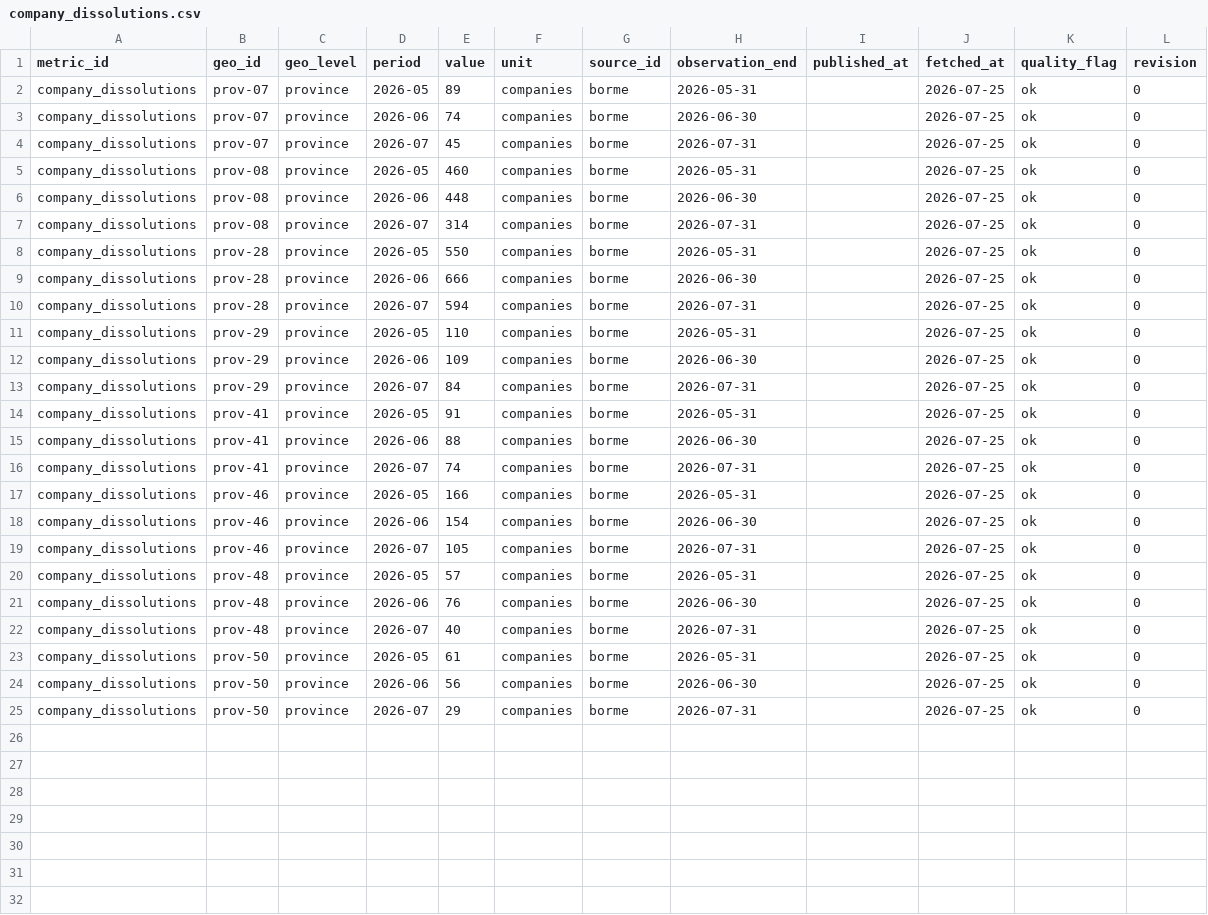
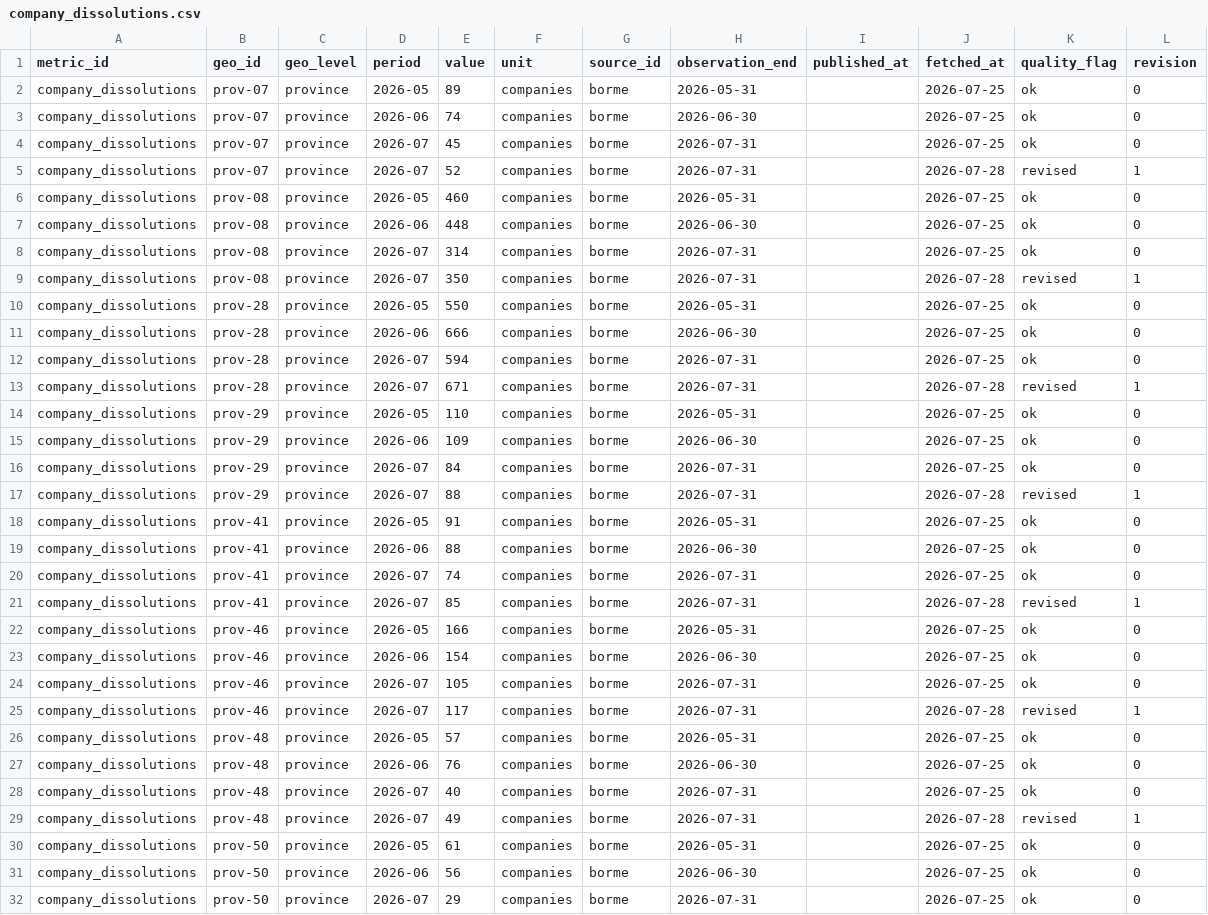
Before and after one commit to adityabandi/citysignal, a CSV file: data/history/borme/company_dissolutions.csv, drawn as a sheet; only a part is shown; the diff covers the shown part only.

```diff
--- a/data/history/borme/company_dissolutions.csv
+++ b/data/history/borme/company_dissolutions.csv
@@ -4,2 +4,3 @@ company_dissolutions,prov-07,province,2026-06,74,companies,borme,2026-06-30,,202
 company_dissolutions,prov-07,province,2026-07,45,companies,borme,2026-07-31,,2026-07-25,ok,0
+company_dissolutions,prov-07,province,2026-07,52,companies,borme,2026-07-31,,2026-07-28,revised,1
 company_dissolutions,prov-08,province,2026-05,460,companies,borme,2026-05-31,,2026-07-25,ok,0
@@ -7,2 +8,3 @@ company_dissolutions,prov-08,province,2026-06,448,companies,borme,2026-06-30,,20
 company_dissolutions,prov-08,province,2026-07,314,companies,borme,2026-07-31,,2026-07-25,ok,0
+company_dissolutions,prov-08,province,2026-07,350,companies,borme,2026-07-31,,2026-07-28,revised,1
 company_dissolutions,prov-28,province,2026-05,550,companies,borme,2026-05-31,,2026-07-25,ok,0
@@ -10,2 +12,3 @@ company_dissolutions,prov-28,province,2026-06,666,companies,borme,2026-06-30,,20
 company_dissolutions,prov-28,province,2026-07,594,companies,borme,2026-07-31,,2026-07-25,ok,0
+company_dissolutions,prov-28,province,2026-07,671,companies,borme,2026-07-31,,2026-07-28,revised,1
 company_dissolutions,prov-29,province,2026-05,110,companies,borme,2026-05-31,,2026-07-25,ok,0
@@ -13,2 +16,3 @@ company_dissolutions,prov-29,province,2026-06,109,companies,borme,2026-06-30,,20
 company_dissolutions,prov-29,province,2026-07,84,companies,borme,2026-07-31,,2026-07-25,ok,0
+company_dissolutions,prov-29,province,2026-07,88,companies,borme,2026-07-31,,2026-07-28,revised,1
 company_dissolutions,prov-41,province,2026-05,91,companies,borme,2026-05-31,,2026-07-25,ok,0
@@ -16,2 +20,3 @@ company_dissolutions,prov-41,province,2026-06,88,companies,borme,2026-06-30,,202
 company_dissolutions,prov-41,province,2026-07,74,companies,borme,2026-07-31,,2026-07-25,ok,0
+company_dissolutions,prov-41,province,2026-07,85,companies,borme,2026-07-31,,2026-07-28,revised,1
 company_dissolutions,prov-46,province,2026-05,166,companies,borme,2026-05-31,,2026-07-25,ok,0
@@ -19,2 +24,3 @@ company_dissolutions,prov-46,province,2026-06,154,companies,borme,2026-06-30,,20
 company_dissolutions,prov-46,province,2026-07,105,companies,borme,2026-07-31,,2026-07-25,ok,0
+company_dissolutions,prov-46,province,2026-07,117,companies,borme,2026-07-31,,2026-07-28,revised,1
 company_dissolutions,prov-48,province,2026-05,57,companies,borme,2026-05-31,,2026-07-25,ok,0
@@ -22,2 +28,3 @@ company_dissolutions,prov-48,province,2026-06,76,companies,borme,2026-06-30,,202
 company_dissolutions,prov-48,province,2026-07,40,companies,borme,2026-07-31,,2026-07-25,ok,0
+company_dissolutions,prov-48,province,2026-07,49,companies,borme,2026-07-31,,2026-07-28,revised,1
 company_dissolutions,prov-50,province,2026-05,61,companies,borme,2026-05-31,,2026-07-25,ok,0
```
Also changed, not shown: 1 added row elsewhere in this file, data/history/borme/company_incorporations.csv, data/history/borme/insolvencies.csv, 17 other files.
